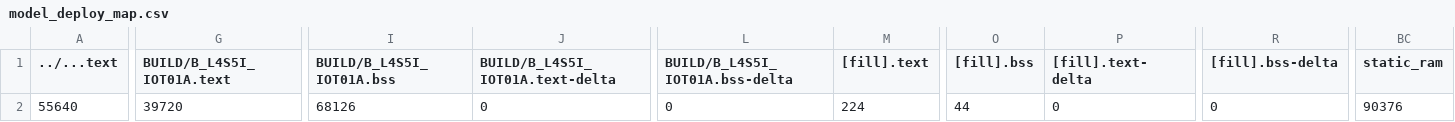
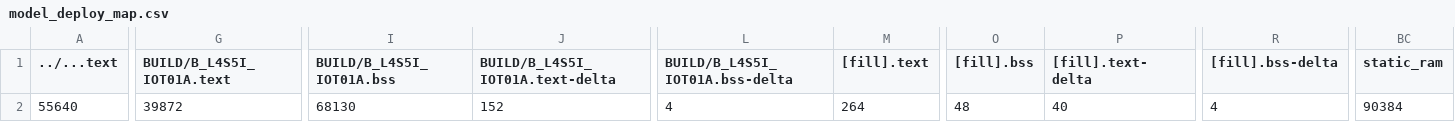
Before and after one commit to byron936/exam2, a CSV file: src/model_deploy/BUILD/B_L4S5I_IOT01A/GCC_ARM-TFLITE/model_deploy_map.csv, drawn as a sheet; only a part is shown, gaps mark what is left out; the diff covers the shown part only; the diff names each change by its address in the sheet, - before the commit and + after, or states it on an @@ line.

```diff
--- a/src/model_deploy/BUILD/B_L4S5I_IOT01A/GCC_ARM-TFLITE/model_deploy_map.csv
+++ b/src/model_deploy/BUILD/B_L4S5I_IOT01A/GCC_ARM-TFLITE/model_deploy_map.csv
-G2 (BUILD/B_L4S5I_IOT01A.text): 39720
+G2 (BUILD/B_L4S5I_IOT01A.text): 39872
-I2 (BUILD/B_L4S5I_IOT01A.bss): 68126
+I2 (BUILD/B_L4S5I_IOT01A.bss): 68130
-J2 (BUILD/B_L4S5I_IOT01A.text-delta): 0
+J2 (BUILD/B_L4S5I_IOT01A.text-delta): 152
-L2 (BUILD/B_L4S5I_IOT01A.bss-delta): 0
+L2 (BUILD/B_L4S5I_IOT01A.bss-delta): 4
-M2 ([fill].text): 224
+M2 ([fill].text): 264
-O2 ([fill].bss): 44
+O2 ([fill].bss): 48
-P2 ([fill].text-delta): 0
+P2 ([fill].text-delta): 40
-R2 ([fill].bss-delta): 0
+R2 ([fill].bss-delta): 4
-BC2 (static_ram): 90376
+BC2 (static_ram): 90384
```
Also changed, not shown: 1 edited cell elsewhere in this file, 9 other files.
